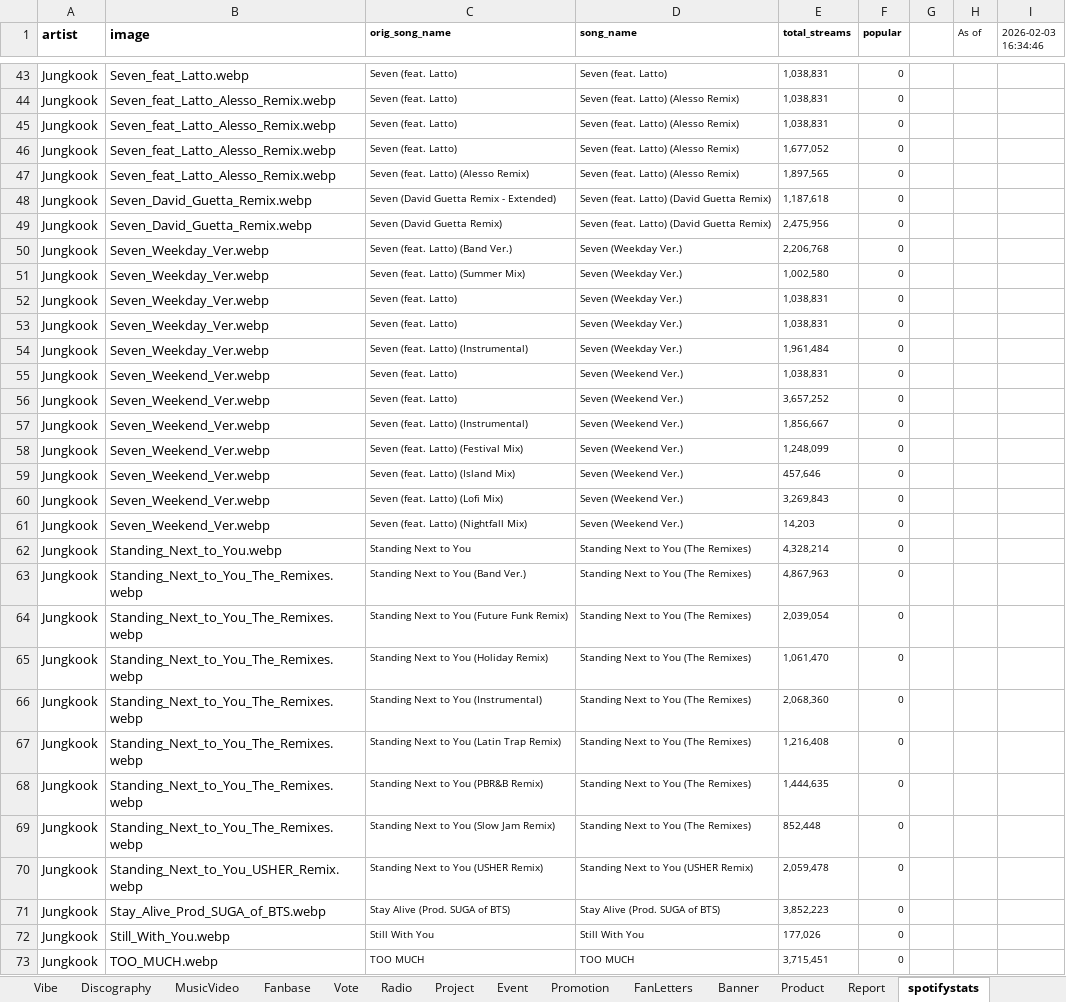
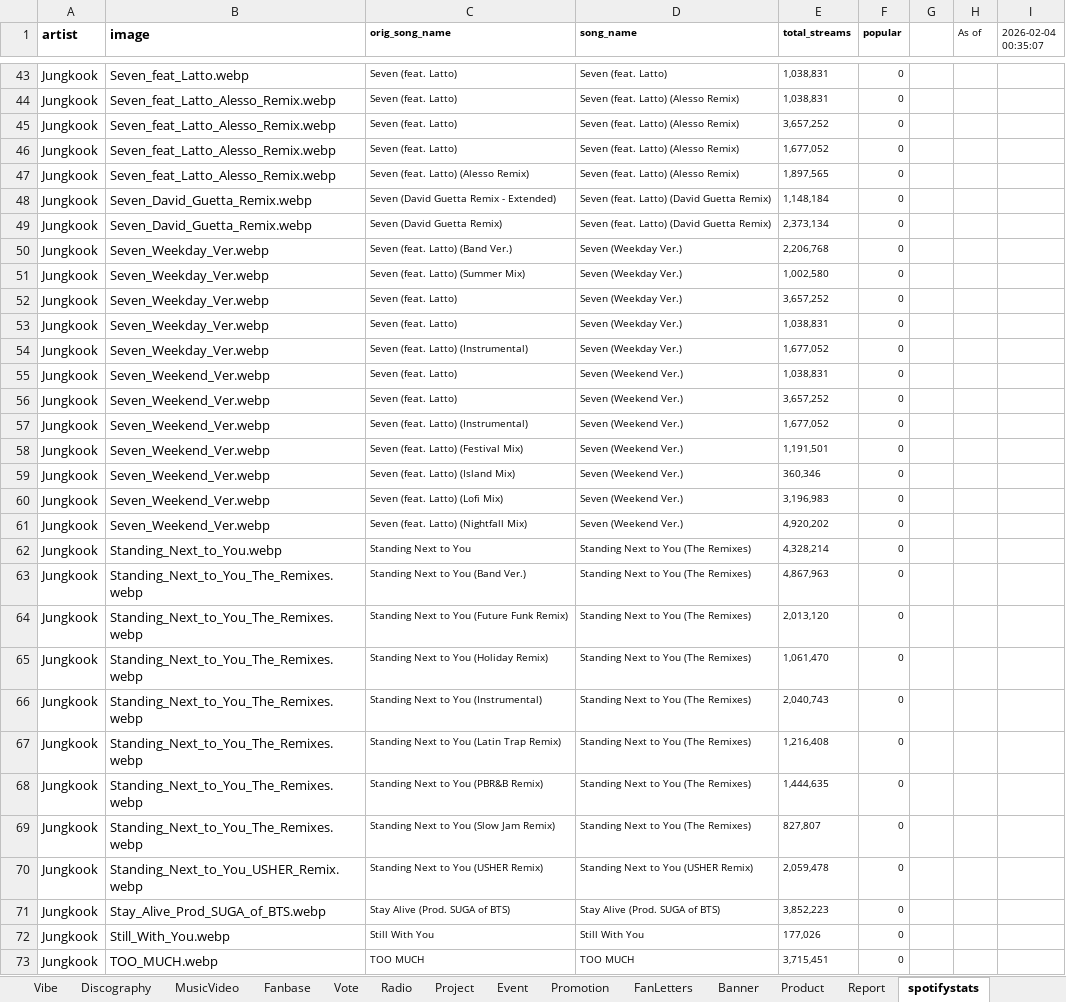
Before and after one commit to tetekoofm/taekookuniverse, an Excel workbook: taekook_universe.xlsx, sheet spotifystats, drawn as a sheet; only a part is shown, gaps mark what is left out; values as stored, in another font and other column widths than the file's, no borders; removed rows and columns are numbered as before the commit, all else as after; the diff covers the shown part only; the diff names each change by its address in the sheet, - before the commit and + after, or states it on an @@ line.

```diff
--- a/taekook_universe.xlsx (sheet spotifystats)
+++ b/taekook_universe.xlsx (sheet spotifystats)
-I1: 2026-02-03 16:34:46
+I1: 2026-02-04 00:35:07
-E45 (total_streams): 1,038,831
+E45 (total_streams): 3,657,252
-E48 (total_streams): 1,187,618
+E48 (total_streams): 1,148,184
-E49 (total_streams): 2,475,956
+E49 (total_streams): 2,373,134
+row 52: Jungkook | Seven_Weekday_Ver.webp | Seven (feat. Latto) | Seven (Weekday Ver.) | 3,657,252 | 0
-row 53: Jungkook | Seven_Weekday_Ver.webp | Seven (feat. Latto) | Seven (Weekday Ver.) | 1,038,831 | 0
-E54 (total_streams): 1,961,484
+E54 (total_streams): 1,677,052
-E57 (total_streams): 1,856,667
+E57 (total_streams): 1,677,052
-E58 (total_streams): 1,248,099
+E58 (total_streams): 1,191,501
-E59 (total_streams): 457,646
+E59 (total_streams): 360,346
-E60 (total_streams): 3,269,843
+E60 (total_streams): 3,196,983
-E61 (total_streams): 14,203
+E61 (total_streams): 4,920,202
-E64 (total_streams): 2,039,054
+E64 (total_streams): 2,013,120
-E66 (total_streams): 2,068,360
+E66 (total_streams): 2,040,743
-E69 (total_streams): 852,448
+E69 (total_streams): 827,807
```
Also changed, not shown: 30 edited cells elsewhere in this sheet, sheet shazamstats, sheet youtubestats, 2 other files.
